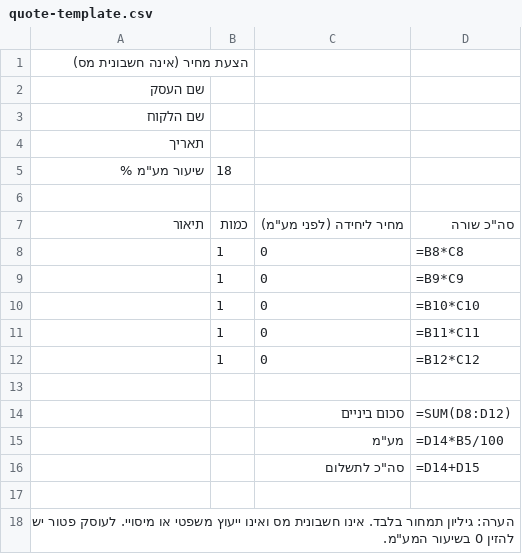
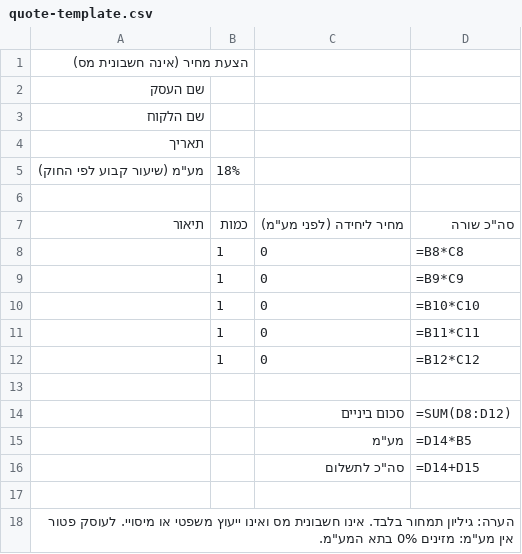
Before and after one commit to scocomakoko/quotekit-il, a CSV file: quote/quote-template.csv (was quote-template.csv), drawn as a sheet.

```diff
--- a/quote-template.csv
+++ b/quote/quote-template.csv
@@ -4,3 +4,3 @@
 תאריך,,,
-שיעור מע"מ %,18,,
+מע"מ (שיעור קבוע לפי החוק),18%,,
 ,,,
@@ -14,5 +14,5 @@
 ,,סכום ביניים,=SUM(D8:D12)
-,,מע"מ,=D14*B5/100
+,,מע"מ,=D14*B5
 ,,סה"כ לתשלום,=D14+D15
 ,,,
-הערה: גיליון תמחור בלבד. אינו חשבונית מס ואינו ייעוץ משפטי או מיסויי. לעוסק פטור יש להזין 0 בשיעור המע"מ.
+הערה: גיליון תמחור בלבד. אינו חשבונית מס ואינו ייעוץ משפטי או מיסויי. לעוסק פטור אין מע"מ: מזינים 0% בתא המע"מ.
```
Also changed, not shown: 21 other files.
